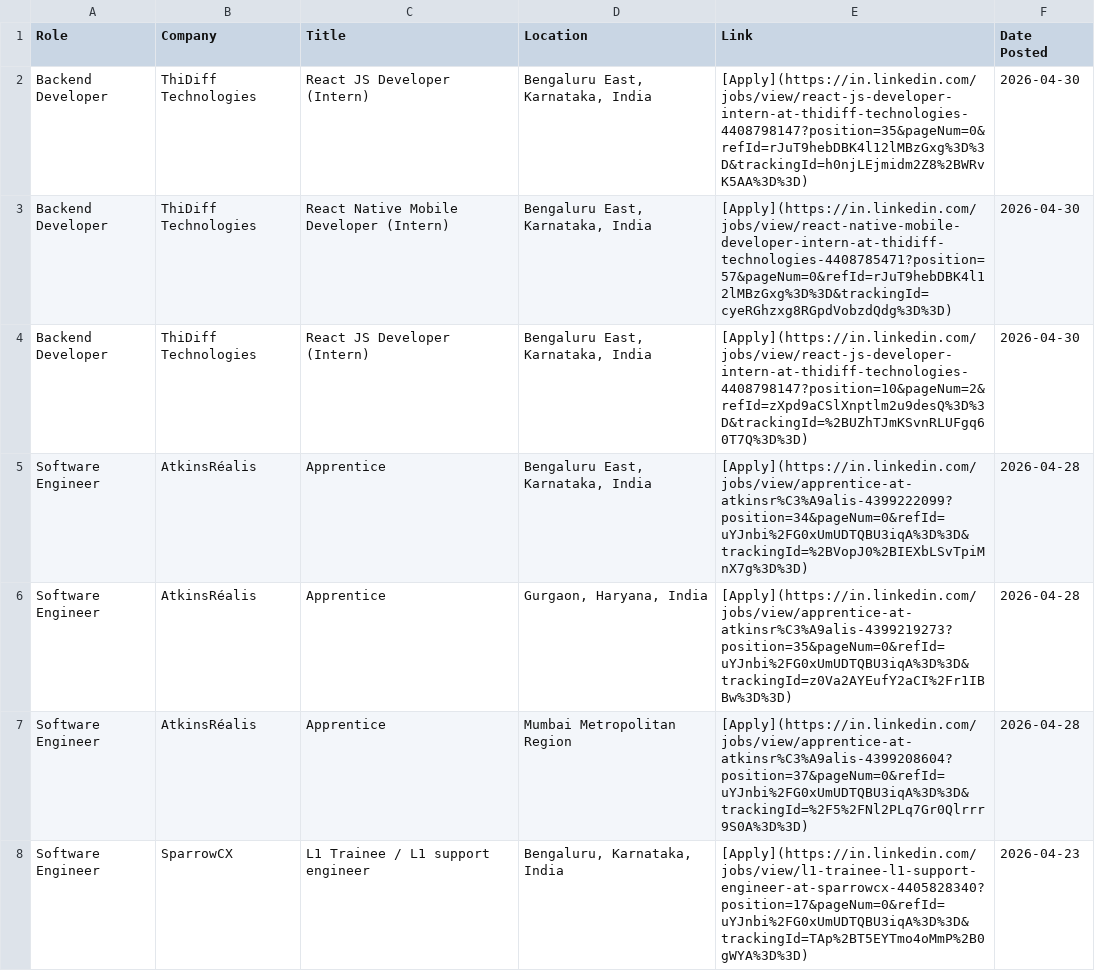
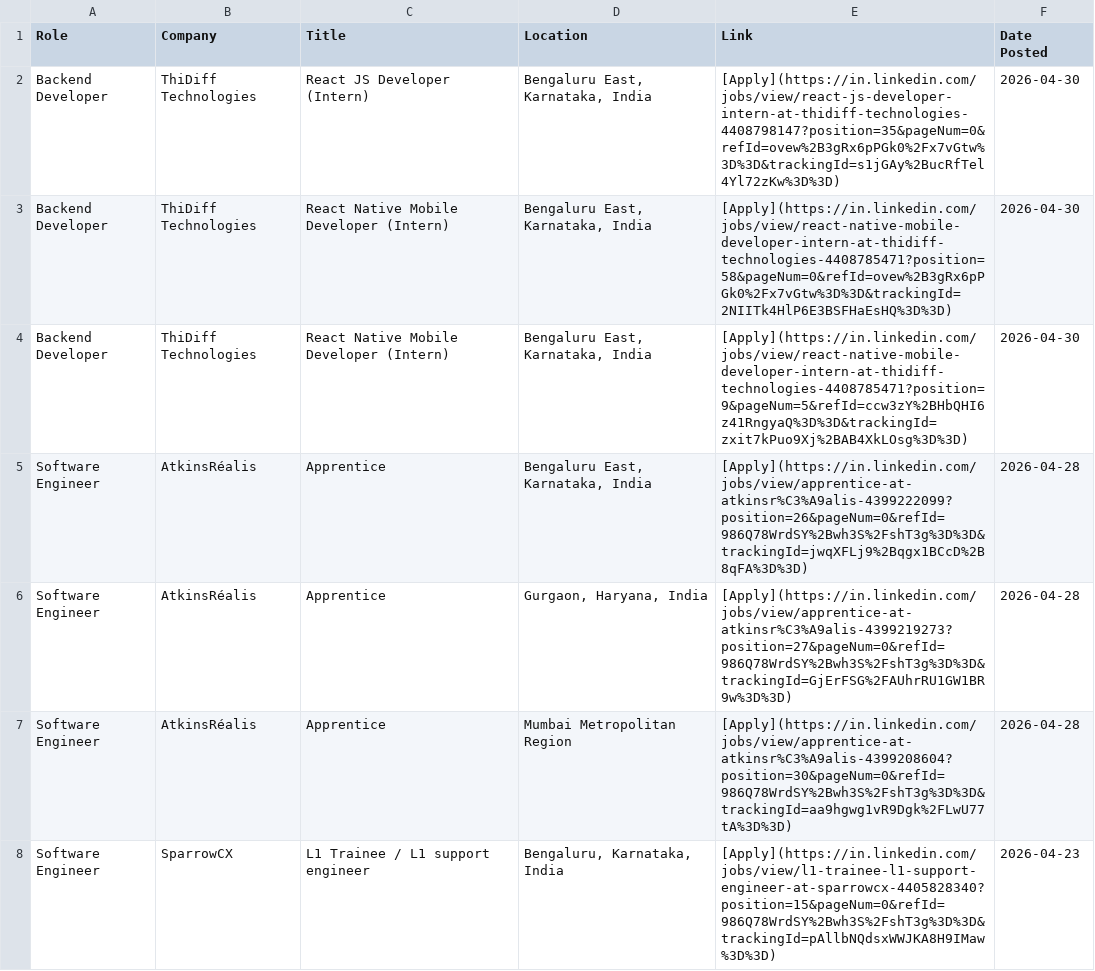
Before and after one commit to IshaCodes04/OpportunityHub, a CSV file: april_2026_opportunities.csv, drawn as a sheet; only a part is shown; the diff covers the shown part only.

Commit message:
🔄 Update: April 2026 job opportunities (Auto)

```diff
--- a/april_2026_opportunities.csv
+++ b/april_2026_opportunities.csv
@@ -1,8 +1,8 @@
 Role,Company,Title,Location,Link,Date Posted
-Backend Developer,ThiDiff Technologies,React JS Developer (Intern),"Bengaluru East, Karnataka, India",[Apply](https://in.linkedin.com/jobs/view/react-js-developer-intern-at-thidiff-technologies-4408798147?position=35&pageNum=0&refId=rJuT9hebDBK4l12lMBzGxg%3D%3D&trackingId=h0njLEjmidm2Z8%2BWRvK5AA%3D%3D),2026-04-30
-Backend Developer,ThiDiff Technologies,React Native Mobile Developer (Intern),"Bengaluru East, Karnataka, India",[Apply](https://in.linkedin.com/jobs/view/react-native-mobile-developer-intern-at-thidiff-technologies-4408785471?position=57&pageNum=0&refId=rJuT9hebDBK4l12lMBzGxg%3D%3D&trackingId=cyeRGhzxg8RGpdVobzdQdg%3D%3D),2026-04-30
-Backend Developer,ThiDiff Technologies,React JS Developer (Intern),"Bengaluru East, Karnataka, India",[Apply](https://in.linkedin.com/jobs/view/react-js-developer-intern-at-thidiff-technologies-4408798147?position=10&pageNum=2&refId=zXpd9aCSlXnptlm2u9desQ%3D%3D&trackingId=%2BUZhTJmKSvnRLUFgq60T7Q%3D%3D),2026-04-30
-Software Engineer,AtkinsRéalis,Apprentice,"Bengaluru East, Karnataka, India",[Apply](https://in.linkedin.com/jobs/view/apprentice-at-atkinsr%C3%A9alis-4399222099?position=34&pageNum=0&refId=uYJnbi%2FG0xUmUDTQBU3iqA%3D%3D&trackingId=%2BVopJ0%2BIEXbLSvTpiMnX7g%3D%3D),2026-04-28
-Software Engineer,AtkinsRéalis,Apprentice,"Gurgaon, Haryana, India",[Apply](https://in.linkedin.com/jobs/view/apprentice-at-atkinsr%C3%A9alis-4399219273?position=35&pageNum=0&refId=uYJnbi%2FG0xUmUDTQBU3iqA%3D%3D&trackingId=z0Va2AYEufY2aCI%2Fr1IBBw%3D%3D),2026-04-28
-Software Engineer,AtkinsRéalis,Apprentice,Mumbai Metropolitan Region,[Apply](https://in.linkedin.com/jobs/view/apprentice-at-atkinsr%C3%A9alis-4399208604?position=37&pageNum=0&refId=uYJnbi%2FG0xUmUDTQBU3iqA%3D%3D&trackingId=%2F5%2FNl2PLq7Gr0Qlrrr9S0A%3D%3D),2026-04-28
-Software Engineer,SparrowCX,L1 Trainee / L1 support engineer,"Bengaluru, Karnataka, India",[Apply](https://in.linkedin.com/jobs/view/l1-trainee-l1-support-engineer-at-sparrowcx-4405828340?position=17&pageNum=0&refId=uYJnbi%2FG0xUmUDTQBU3iqA%3D%3D&trackingId=TAp%2BT5EYTmo4oMmP%2B0gWYA%3D%3D),2026-04-23
+Backend Developer,ThiDiff Technologies,React JS Developer (Intern),"Bengaluru East, Karnataka, India",[Apply](https://in.linkedin.com/jobs/view/react-js-developer-intern-at-thidiff-technologies-4408798147?position=35&pageNum=0&refId=ovew%2B3gRx6pPGk0%2Fx7vGtw%3D%3D&trackingId=s1jGAy%2BucRfTel4Yl72zKw%3D%3D),2026-04-30
+Backend Developer,ThiDiff Technologies,React Native Mobile Developer (Intern),"Bengaluru East, Karnataka, India",[Apply](https://in.linkedin.com/jobs/view/react-native-mobile-developer-intern-at-thidiff-technologies-4408785471?position=58&pageNum=0&refId=ovew%2B3gRx6pPGk0%2Fx7vGtw%3D%3D&trackingId=2NIITk4HlP6E3BSFHaEsHQ%3D%3D),2026-04-30
+Backend Developer,ThiDiff Technologies,React Native Mobile Developer (Intern),"Bengaluru East, Karnataka, India",[Apply](https://in.linkedin.com/jobs/view/react-native-mobile-developer-intern-at-thidiff-technologies-4408785471?position=9&pageNum=5&refId=ccw3zY%2BHbQHI6z41RngyaQ%3D%3D&trackingId=zxit7kPuo9Xj%2BAB4XkLOsg%3D%3D),2026-04-30
+Software Engineer,AtkinsRéalis,Apprentice,"Bengaluru East, Karnataka, India",[Apply](https://in.linkedin.com/jobs/view/apprentice-at-atkinsr%C3%A9alis-4399222099?position=26&pageNum=0&refId=986Q78WrdSY%2Bwh3S%2FshT3g%3D%3D&trackingId=jwqXFLj9%2Bqgx1BCcD%2B8qFA%3D%3D),2026-04-28
+Software Engineer,AtkinsRéalis,Apprentice,"Gurgaon, Haryana, India",[Apply](https://in.linkedin.com/jobs/view/apprentice-at-atkinsr%C3%A9alis-4399219273?position=27&pageNum=0&refId=986Q78WrdSY%2Bwh3S%2FshT3g%3D%3D&trackingId=GjErFSG%2FAUhrRU1GW1BR9w%3D%3D),2026-04-28
+Software Engineer,AtkinsRéalis,Apprentice,Mumbai Metropolitan Region,[Apply](https://in.linkedin.com/jobs/view/apprentice-at-atkinsr%C3%A9alis-4399208604?position=30&pageNum=0&refId=986Q78WrdSY%2Bwh3S%2FshT3g%3D%3D&trackingId=aa9hgwg1vR9Dgk%2FLwU77tA%3D%3D),2026-04-28
+Software Engineer,SparrowCX,L1 Trainee / L1 support engineer,"Bengaluru, Karnataka, India",[Apply](https://in.linkedin.com/jobs/view/l1-trainee-l1-support-engineer-at-sparrowcx-4405828340?position=15&pageNum=0&refId=986Q78WrdSY%2Bwh3S%2FshT3g%3D%3D&trackingId=pAllbNQdsxWWJKA8H9IMaw%3D%3D),2026-04-23
```
Also changed, not shown: 6 removed rows and 21 edited cells elsewhere in this file, 1 other file.
